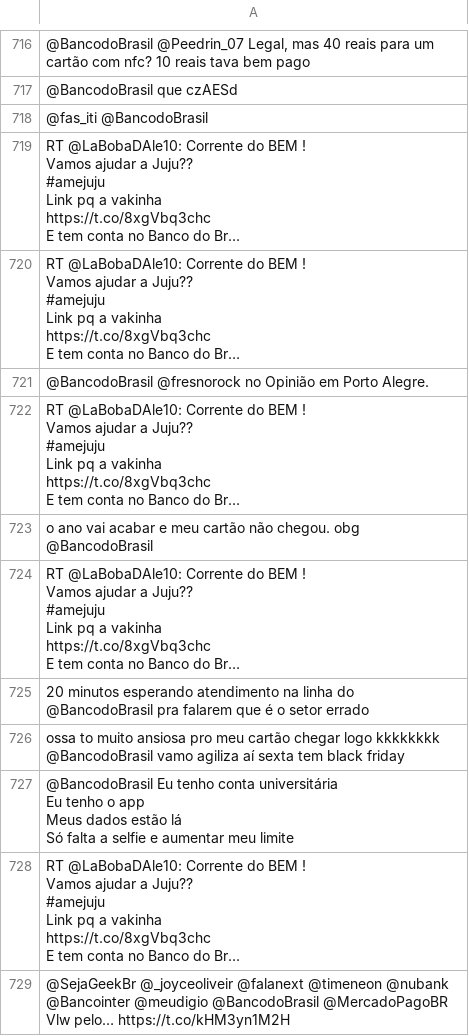
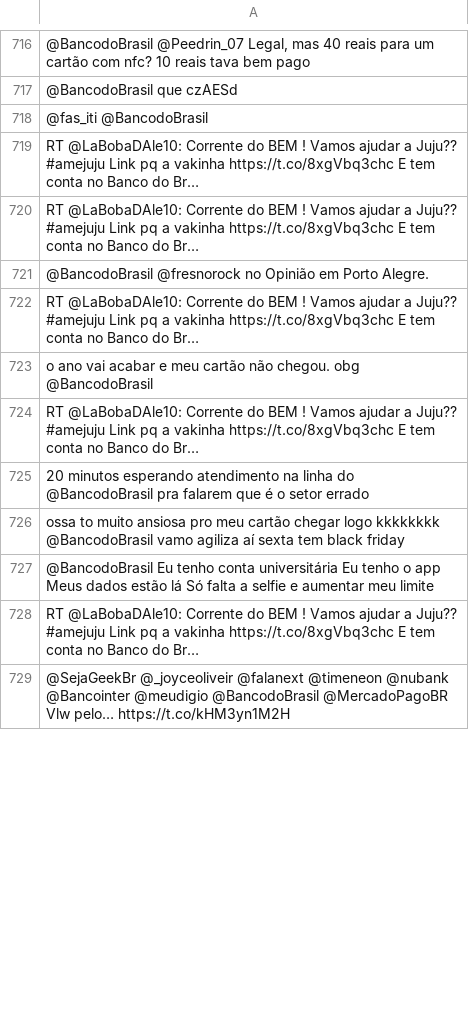
Before and after one commit to fernandolobosp/iesb-smart-contracts, a CSV file: tweets-processados.csv, drawn as a sheet; only a part is shown, gaps mark what is left out; the diff covers the shown part only; the diff names each change by its address in the sheet, - before the commit and + after, or states it on an @@ line.

Commit message:
Add files via upload

```diff
--- a/tweets-processados.csv
+++ b/tweets-processados.csv
-A719:A720: …do Br…
+A719:A720: …do Br…
-A722: …do Br…
+A722: …do Br…
-A724: …do Br…
+A724: …do Br…
-A727: …meu limite
+A727: …meu limite
-A728: …do Br…
+A728: …do Br…
```
Also changed, not shown: 1 added row, 1 removed row and 191 edited cells elsewhere in this file.
